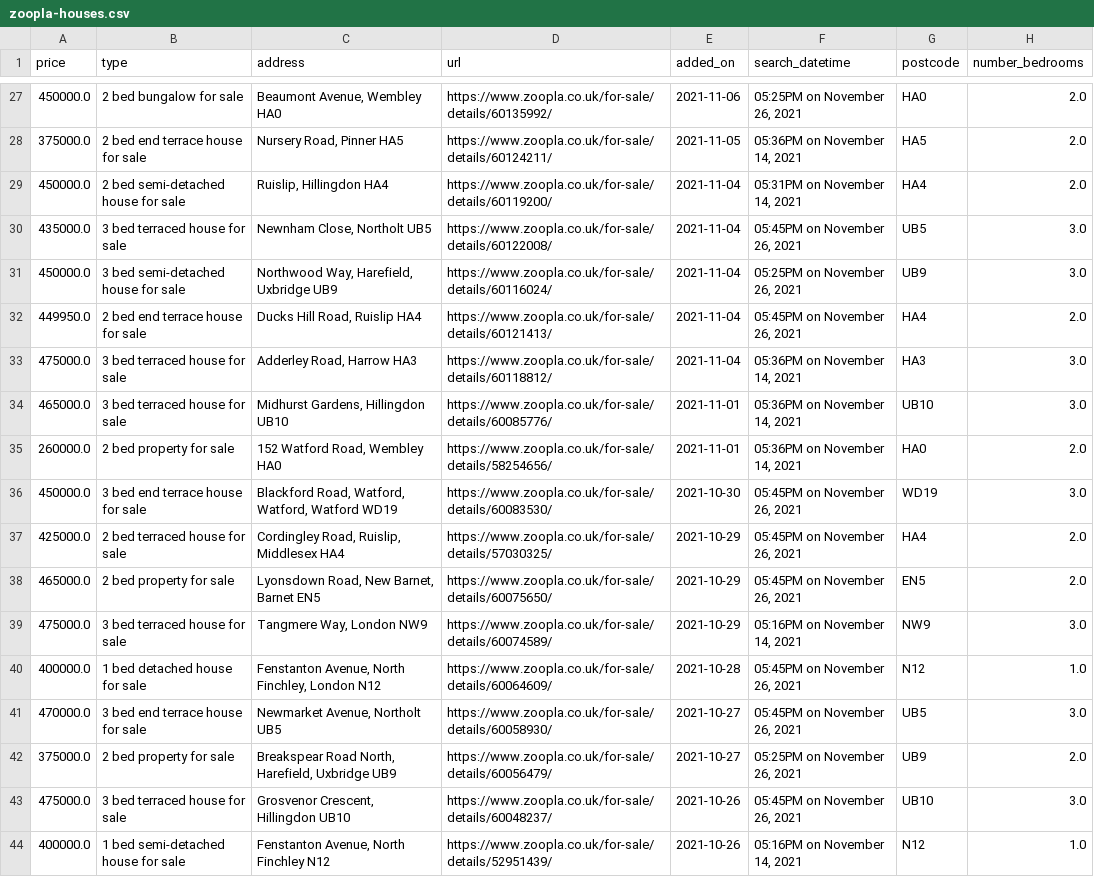
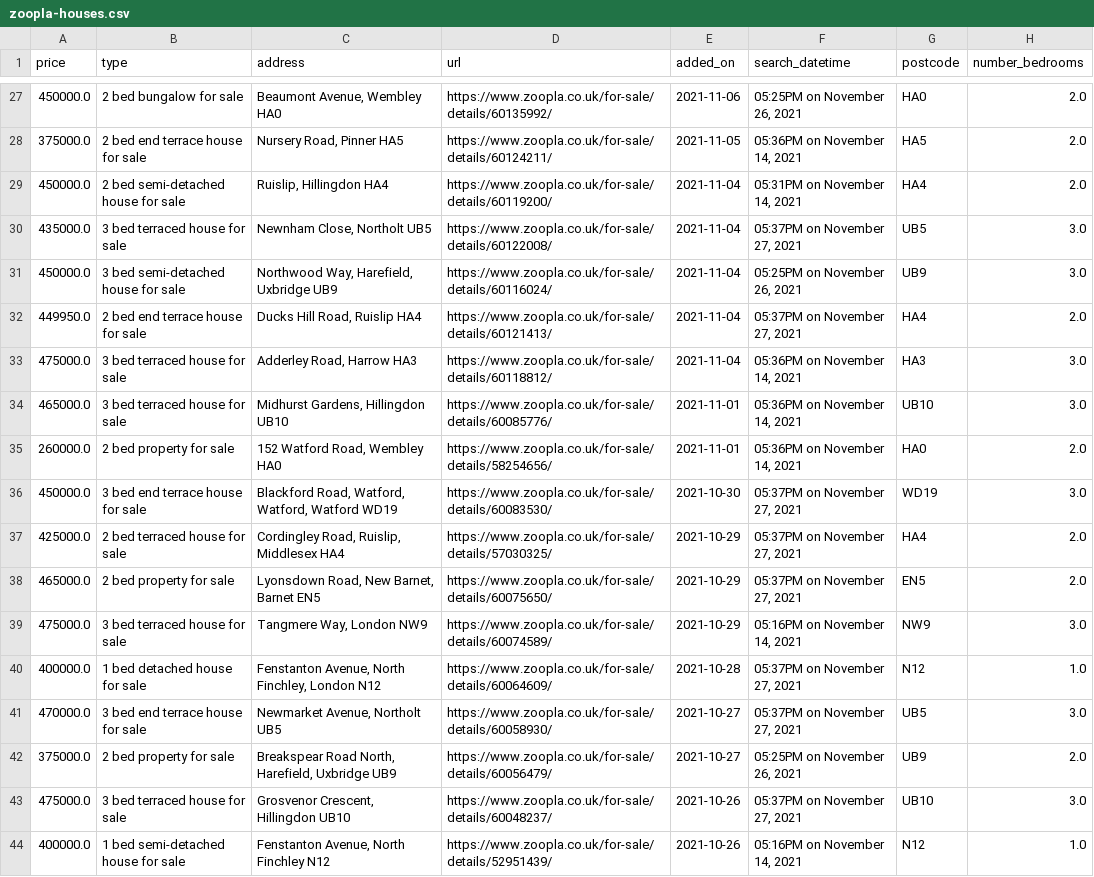
Before and after one commit to chrismphilp/property-tracking, a CSV file: zoopla-houses.csv, drawn as a sheet; only a part is shown, gaps mark what is left out; the diff covers the shown part only.

```diff
--- a/zoopla-houses.csv
+++ b/zoopla-houses.csv
@@ -29,5 +29,5 @@ price,type,address,url,added_on,search_datetime,postcode,number_bedrooms
 450000.0,2 bed semi-detached house for sale,"Ruislip, Hillingdon HA4",https://www.zoopla.co.uk/for-sale/details/60119200/,2021-11-04,"05:31PM on November 14, 2021",HA4,2.0
-435000.0,3 bed terraced house for sale,"Newnham Close, Northolt UB5",https://www.zoopla.co.uk/for-sale/details/60122008/,2021-11-04,"05:45PM on November 26, 2021",UB5,3.0
+435000.0,3 bed terraced house for sale,"Newnham Close, Northolt UB5",https://www.zoopla.co.uk/for-sale/details/60122008/,2021-11-04,"05:37PM on November 27, 2021",UB5,3.0
 450000.0,3 bed semi-detached house for sale,"Northwood Way, Harefield, Uxbridge UB9",https://www.zoopla.co.uk/for-sale/details/60116024/,2021-11-04,"05:25PM on November 26, 2021",UB9,3.0
-449950.0,2 bed end terrace house for sale,"Ducks Hill Road, Ruislip HA4",https://www.zoopla.co.uk/for-sale/details/60121413/,2021-11-04,"05:45PM on November 26, 2021",HA4,2.0
+449950.0,2 bed end terrace house for sale,"Ducks Hill Road, Ruislip HA4",https://www.zoopla.co.uk/for-sale/details/60121413/,2021-11-04,"05:37PM on November 27, 2021",HA4,2.0
 475000.0,3 bed terraced house for sale,"Adderley Road, Harrow HA3",https://www.zoopla.co.uk/for-sale/details/60118812/,2021-11-04,"05:36PM on November 14, 2021",HA3,3.0
@@ -35,10 +35,10 @@ price,type,address,url,added_on,search_datetime,postcode,number_bedrooms
 260000.0,2 bed property for sale,"152 Watford Road, Wembley HA0",https://www.zoopla.co.uk/for-sale/details/58254656/,2021-11-01,"05:36PM on November 14, 2021",HA0,2.0
-450000.0,3 bed end terrace house for sale,"Blackford Road, Watford, Watford, Watford WD19",https://www.zoopla.co.uk/for-sale/details/60083530/,2021-10-30,"05:45PM on November 26, 2021",WD19,3.0
-425000.0,2 bed terraced house for sale,"Cordingley Road, Ruislip, Middlesex HA4",https://www.zoopla.co.uk/for-sale/details/57030325/,2021-10-29,"05:45PM on November 26, 2021",HA4,2.0
-465000.0,2 bed property for sale,"Lyonsdown Road, New Barnet, Barnet EN5",https://www.zoopla.co.uk/for-sale/details/60075650/,2021-10-29,"05:45PM on November 26, 2021",EN5,2.0
+450000.0,3 bed end terrace house for sale,"Blackford Road, Watford, Watford, Watford WD19",https://www.zoopla.co.uk/for-sale/details/60083530/,2021-10-30,"05:37PM on November 27, 2021",WD19,3.0
+425000.0,2 bed terraced house for sale,"Cordingley Road, Ruislip, Middlesex HA4",https://www.zoopla.co.uk/for-sale/details/57030325/,2021-10-29,"05:37PM on November 27, 2021",HA4,2.0
+465000.0,2 bed property for sale,"Lyonsdown Road, New Barnet, Barnet EN5",https://www.zoopla.co.uk/for-sale/details/60075650/,2021-10-29,"05:37PM on November 27, 2021",EN5,2.0
 475000.0,3 bed terraced house for sale,"Tangmere Way, London NW9",https://www.zoopla.co.uk/for-sale/details/60074589/,2021-10-29,"05:16PM on November 14, 2021",NW9,3.0
-400000.0,1 bed detached house for sale,"Fenstanton Avenue, North Finchley, London N12",https://www.zoopla.co.uk/for-sale/details/60064609/,2021-10-28,"05:45PM on November 26, 2021",N12,1.0
-470000.0,3 bed end terrace house for sale,"Newmarket Avenue, Northolt UB5",https://www.zoopla.co.uk/for-sale/details/60058930/,2021-10-27,"05:45PM on November 26, 2021",UB5,3.0
+400000.0,1 bed detached house for sale,"Fenstanton Avenue, North Finchley, London N12",https://www.zoopla.co.uk/for-sale/details/60064609/,2021-10-28,"05:37PM on November 27, 2021",N12,1.0
+470000.0,3 bed end terrace house for sale,"Newmarket Avenue, Northolt UB5",https://www.zoopla.co.uk/for-sale/details/60058930/,2021-10-27,"05:37PM on November 27, 2021",UB5,3.0
 375000.0,2 bed property for sale,"Breakspear Road North, Harefield, Uxbridge UB9",https://www.zoopla.co.uk/for-sale/details/60056479/,2021-10-27,"05:25PM on November 26, 2021",UB9,2.0
-475000.0,3 bed terraced house for sale,"Grosvenor Crescent, Hillingdon UB10",https://www.zoopla.co.uk/for-sale/details/60048237/,2021-10-26,"05:45PM on November 26, 2021",UB10,3.0
+475000.0,3 bed terraced house for sale,"Grosvenor Crescent, Hillingdon UB10",https://www.zoopla.co.uk/for-sale/details/60048237/,2021-10-26,"05:37PM on November 27, 2021",UB10,3.0
 400000.0,1 bed semi-detached house for sale,"Fenstanton Avenue, North Finchley N12",https://www.zoopla.co.uk/for-sale/details/52951439/,2021-10-26,"05:16PM on November 14, 2021",N12,1.0
```
Also changed, not shown: 4 added rows, 3 removed rows, 7 moved rows and 58 edited cells elsewhere in this file.
